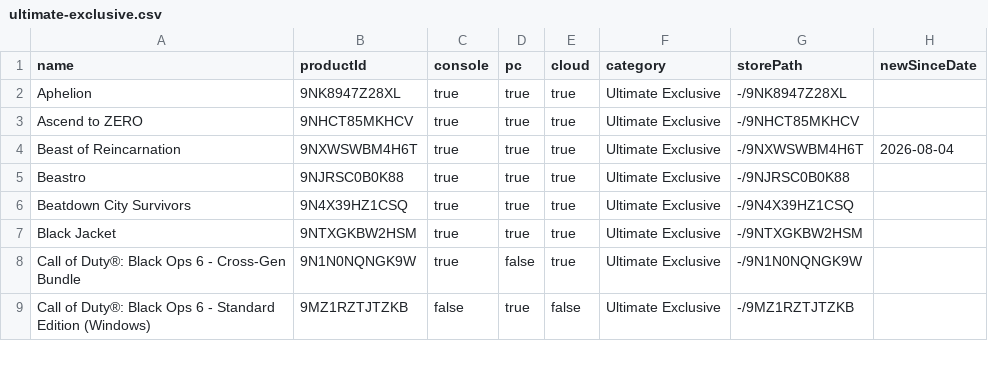
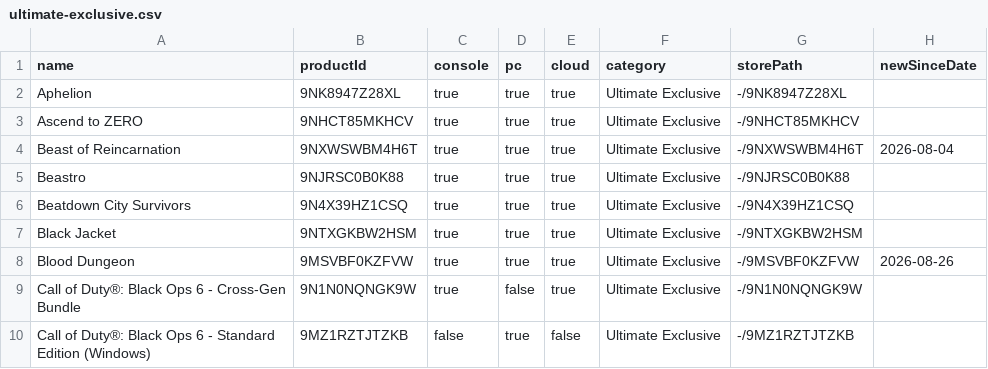
Before and after one commit to ninnex/xbox-gamepass-only-ultimate, a CSV file: data/ultimate-exclusive.csv, drawn as a sheet; only a part is shown.

```diff
--- a/data/ultimate-exclusive.csv
+++ b/data/ultimate-exclusive.csv
@@ -7,2 +7,3 @@ Beatdown City Survivors,9N4X39HZ1CSQ,true,true,true,Ultimate Exclusive,-/9N4X39H
 Black Jacket,9NTXGKBW2HSM,true,true,true,Ultimate Exclusive,-/9NTXGKBW2HSM,
+Blood Dungeon,9MSVBF0KZFVW,true,true,true,Ultimate Exclusive,-/9MSVBF0KZFVW,2026-08-26
 Call of Duty®: Black Ops 6 - Cross-Gen Bundle,9N1N0NQNGK9W,true,false,true,Ultimate Exclusive,-/9N1N0NQNGK9W,
```
Also changed, not shown: data/premium.csv, data/ultimate-no-premium.csv, 2 other files.
